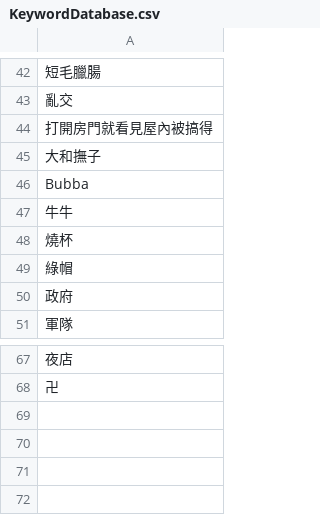
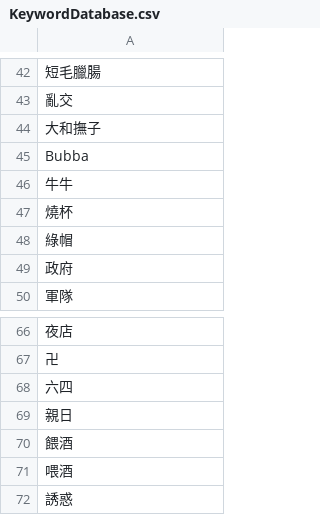
Before and after one commit to Meowwoo41/sensitivetool, a CSV file: KeywordDatabase.csv, drawn as a sheet; only a part is shown, gaps mark what is left out.

Commit message:
2024/12/16 ver0.1

```diff
--- a/KeywordDatabase.csv
+++ b/KeywordDatabase.csv
@@ -43,3 +43,2 @@
 亂交
-打開房門就看見屋內被搞得
 大和撫子
@@ -68 +67,6 @@ Bubba
 卍
+六四
+親日
+餵酒
+喂酒
+誘惑
```
